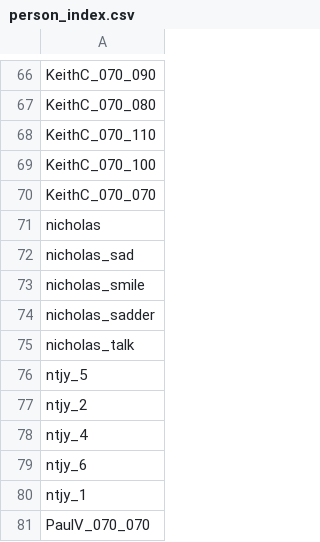
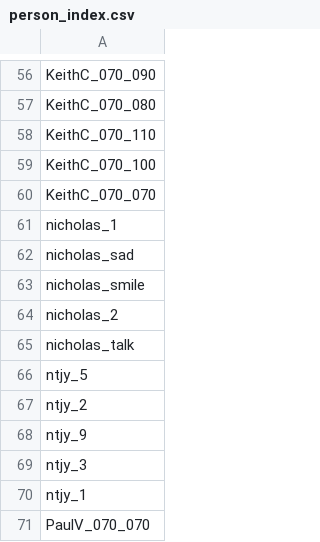
Before and after one commit to NickSadjoli/EE4208-CVProject, a CSV file: person_index.csv, drawn as a sheet; only a part is shown, gaps mark what is left out; the diff covers the shown part only.

```diff
--- a/person_index.csv
+++ b/person_index.csv
@@ -70,6 +60,6 @@ KeithC_070_100
 KeithC_070_070
-nicholas
+nicholas_1
 nicholas_sad
 nicholas_smile
-nicholas_sadder
+nicholas_2
 nicholas_talk
@@ -77,4 +67,4 @@ ntjy_5
 ntjy_2
-ntjy_4
-ntjy_6
+ntjy_9
+ntjy_3
 ntjy_1
```
Also changed, not shown: 1 added row, 26 removed rows and 7 edited cells elsewhere in this file, average_face_test_ii.csv, average_face_test_ii_std.csv, 26 other files.
